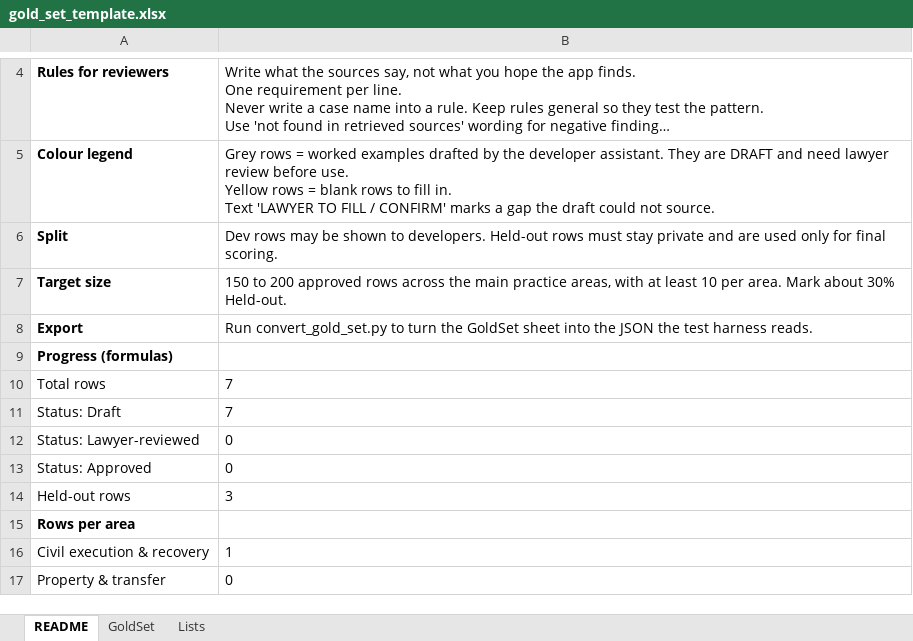
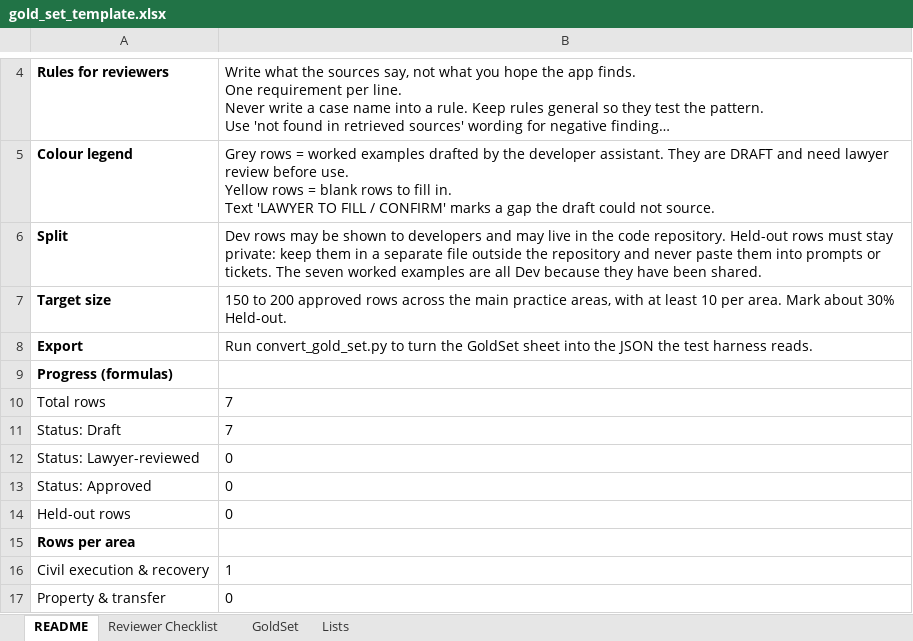
Before and after one commit to abdulkabeerkhan-dev/lawyer-Backend, an Excel workbook: eval/gold_set_template.xlsx, sheet README, drawn as a sheet; only a part is shown, gaps mark what is left out; long unchanged cells end in …; values as stored, in another font and other column widths than the file's, no borders; the diff names each change by its address in the sheet, - before the commit and + after, or states it on an @@ line.

```diff
--- a/eval/gold_set_template.xlsx (sheet README)
+++ b/eval/gold_set_template.xlsx (sheet README)
+sheet tab: Reviewer Checklist
-B6: …shown to developers. Held-out rows must stay private and are used only for final scoring.
+B6: …shown to developers and may live in the code repository. Held-out rows must stay private: keep them in a separate file outside the repository and never paste them into prompts or tickets. The seven worked examples are all Dev because they have been shared.
-B14: 3
+B14: 0
```
Also changed, not shown: sheet GoldSet, 21 other files.
